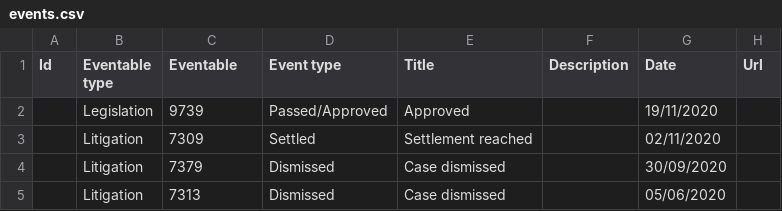
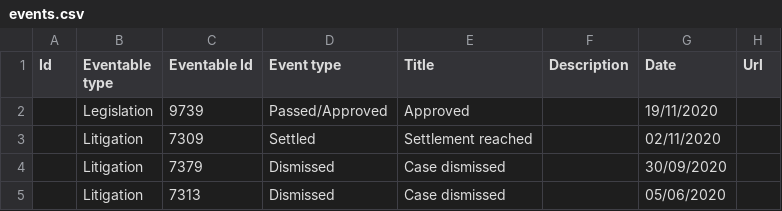
Before and after one commit to Vizzuality/laws_and_pathways, a CSV file: db/seeds/cclow/events.csv, drawn as a sheet; only a part is shown.

Commit message:
change sector -> sectors when multiple ids allowed, remove connected_ from csv header names, change eventable -> eventable_id, add eventable_name helper column

```diff
--- a/db/seeds/cclow/events.csv
+++ b/db/seeds/cclow/events.csv
@@ -1,2 +1,2 @@
-"Id","Eventable type","Eventable","Event type","Title","Description","Date","Url"
+"Id","Eventable type","Eventable Id","Event type","Title","Description","Date","Url"
 ,"Legislation","9739","Passed/Approved","Approved",,"19/11/2020",
```
Also changed, not shown: db/seeds/cclow/legislations.csv, db/seeds/cclow/litigations.csv, 15 other files.
